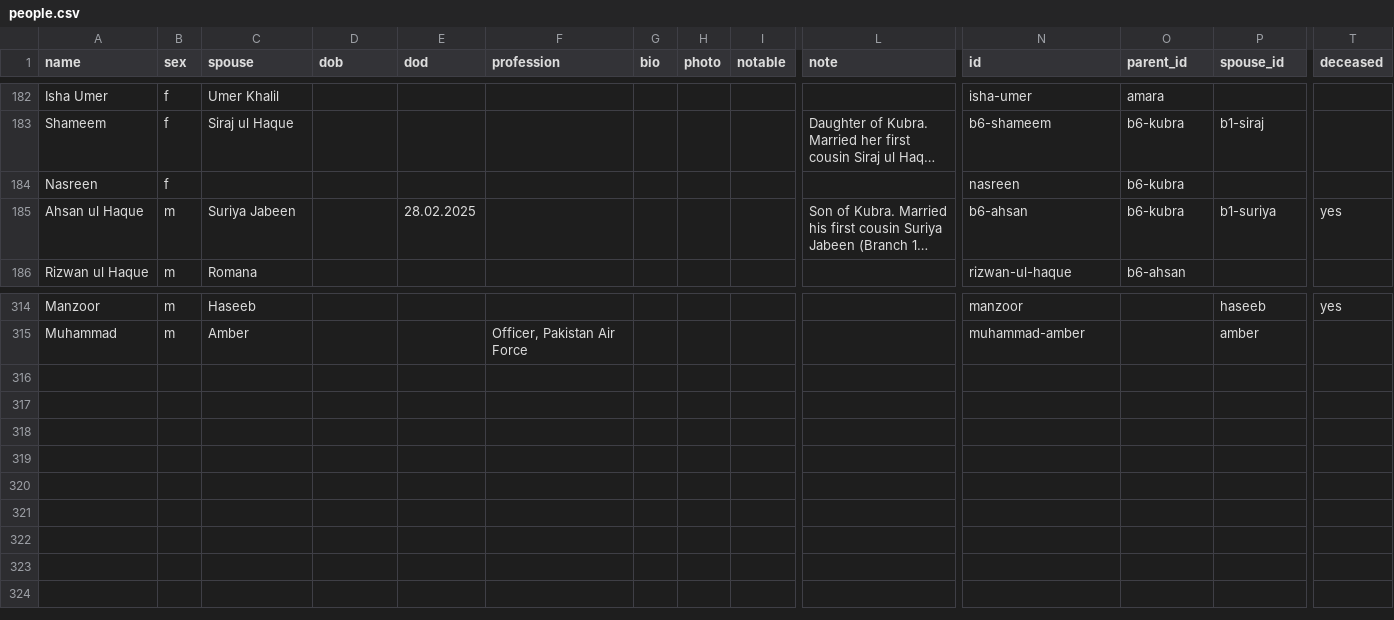
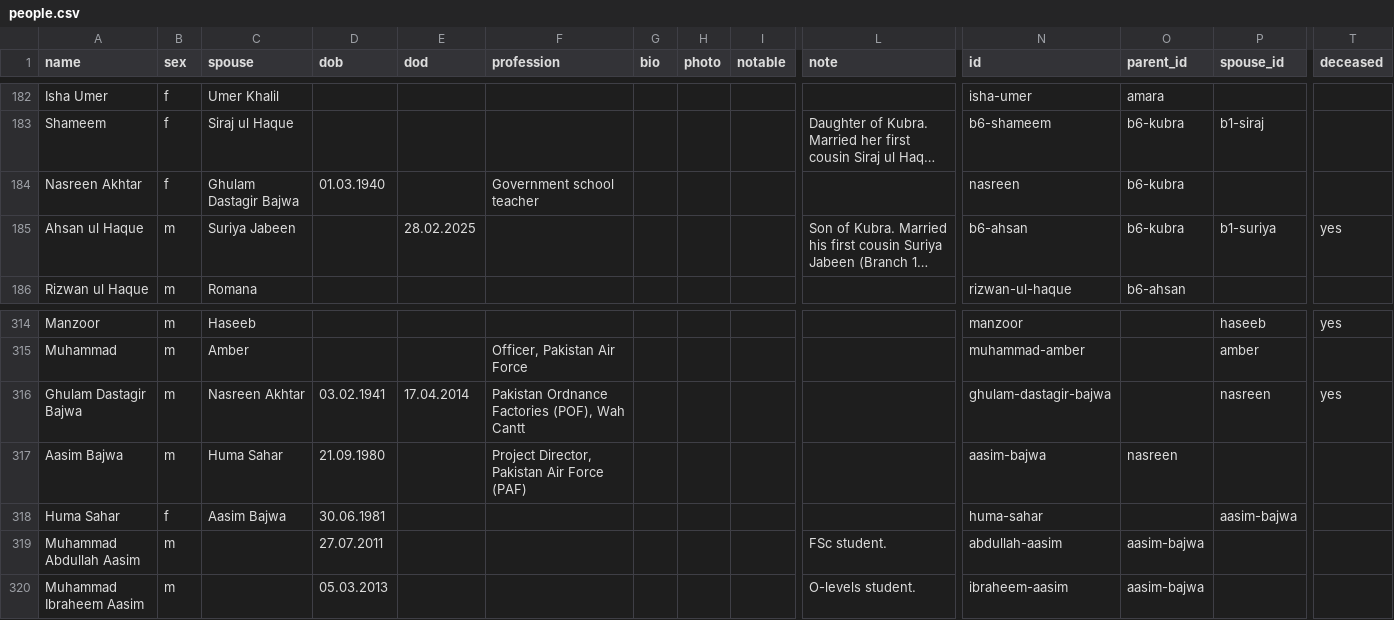
Before and after one commit to FaaizHaque/mubarak-ali-family-archive, a CSV file: people.csv, drawn as a sheet; only a part is shown, gaps mark what is left out; long unchanged cells end in …; removed rows and columns are numbered as before the commit, all else as after; rows hold the shown columns only; the diff names each change by its address in the sheet, - before the commit and + after, or states it on an @@ line.

Commit message:
Add Nasreen Akhtar's family: husband Ghulam Dastagir Bajwa (POF Wah, d.2014), son Aasim Bajwa (PAF), wife Huma Sahar and their two sons; with dates of birth

```diff
--- a/people.csv
+++ b/people.csv
-row 184: Nasreen | f |  |  |  |  |  |  |  |  | nasreen | b6-kubra
+row 184: Nasreen Akhtar | f | Ghulam Dastagir Bajwa | 01.03.1940 |  | Government school teacher |  |  |  |  | nasreen | b6-kubra
+row 316: Ghulam Dastagir Bajwa | m | Nasreen Akhtar | 03.02.1941 | 17.04.2014 | Pakistan Ordnance Factories (POF), Wah Cantt |  |  |  |  | ghulam-dastagir-bajwa |  | nasreen | yes
+row 317: Aasim Bajwa | m | Huma Sahar | 21.09.1980 |  | Project Director, Pakistan Air Force (PAF) |  |  |  |  | aasim-bajwa | nasreen
+row 318: Huma Sahar | f | Aasim Bajwa | 30.06.1981 |  |  |  |  |  |  | huma-sahar |  | aasim-bajwa
+row 319: Muhammad Abdullah Aasim | m |  | 27.07.2011 |  |  |  |  |  | FSc student. | abdullah-aasim | aasim-bajwa
+row 320: Muhammad Ibraheem Aasim | m |  | 05.03.2013 |  |  |  |  |  | O-levels student. | ibraheem-aasim | aasim-bajwa
```
